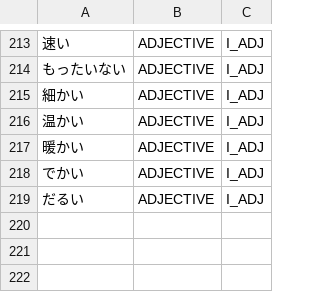
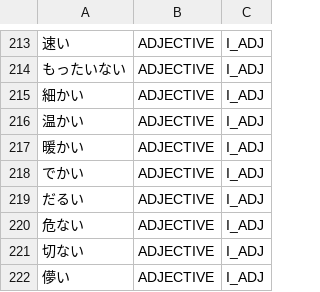
Before and after one commit to aitytech/suzume, a TSV file: data/core/adjectives.tsv, drawn as a sheet; only a part is shown, gaps mark what is left out; the diff names each change by its address in the sheet, - before the commit and + after, or states it on an @@ line.

Commit message:
fix: Restore misfiled lexical i-adjectives to active L2
Several lexical い-adjectives whose stems take さ (nominalizer) / そう
(appearance aux) were filed into data/core/noise/ with a false
'handled by grammar rules' note, so the stem-split candidate path — which is
dict-gated by design for the lexical [kanji]+ない adjective class (the noun+ない
vs verb-negative distinction is not shape-derivable) — never fired. As a result
their さ/そう forms collapsed into a single wrong NOUN, while sibling adjectives
already in active L2 split correctly. Register them in active L2 so they match.

Regression tests cover the さ/そう split for the restored entries.

```diff
--- a/data/core/adjectives.tsv
+++ b/data/core/adjectives.tsv
+row 220: 危ない | ADJECTIVE | I_ADJ
+row 221: 切ない | ADJECTIVE | I_ADJ
+row 222: 儚い | ADJECTIVE | I_ADJ
```
Also changed, not shown: 1 other file.
